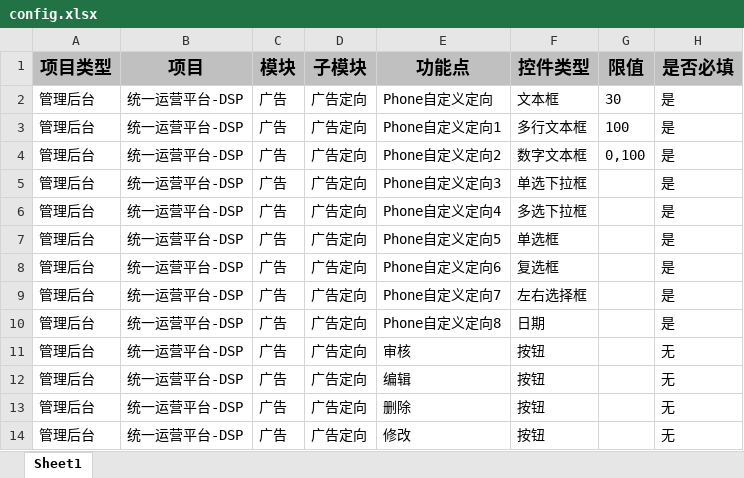
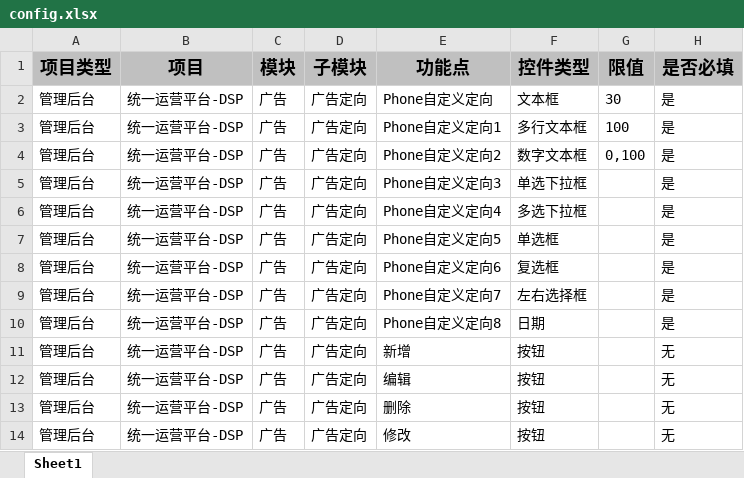
Before and after one commit to victorChen201/UIAutoTest, an Excel workbook: config.xlsx, sheet Sheet1, drawn as a sheet; only a part is shown; values as stored, in another font and other column widths than the file's, no borders; the diff names each change by its address in the sheet, - before the commit and + after, or states it on an @@ line.

```diff
--- a/config.xlsx (sheet Sheet1)
+++ b/config.xlsx (sheet Sheet1)
-E11 (功能点): 审核
+E11 (功能点): 新增
```
Also changed, not shown: Testcase.xlsx, 5 other files.
